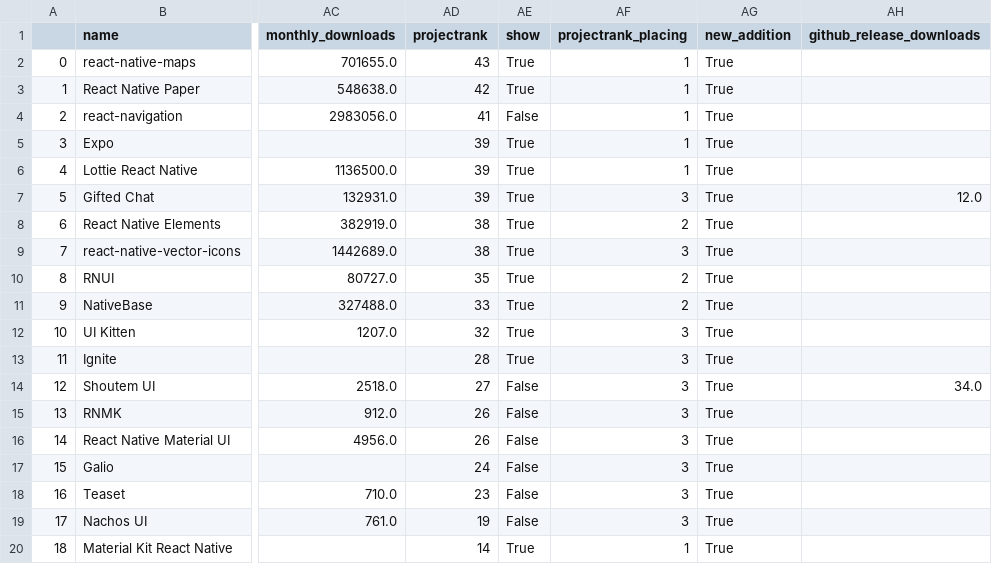
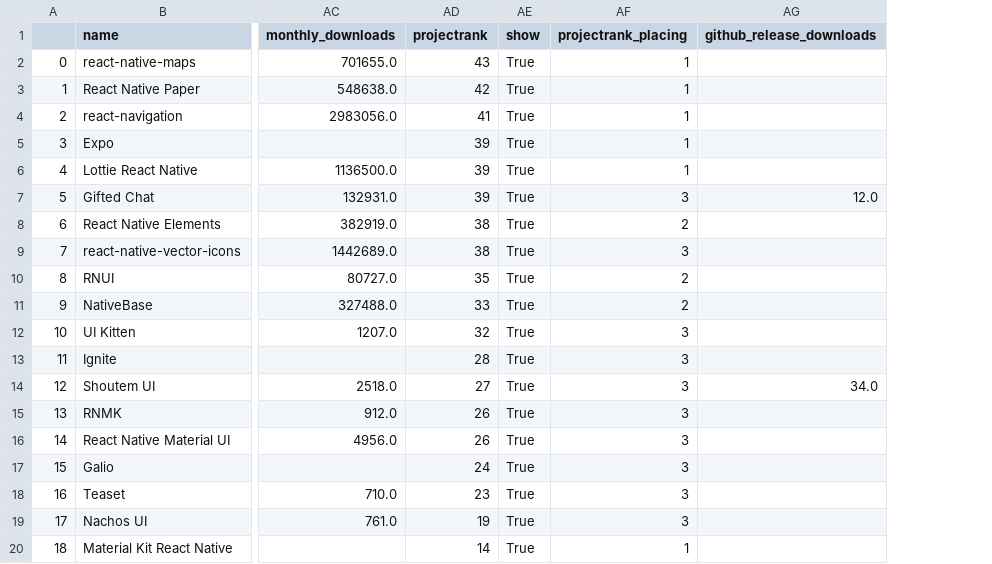
Before and after one commit to fkromer/best-of-react-native, a CSV file: history/2023-04-30_projects.csv, drawn as a sheet; only a part is shown, gaps mark what is left out; the diff names each change by its address in the sheet, - before the commit and + after, or states it on an @@ line.

```diff
--- a/history/2023-04-30_projects.csv
+++ b/history/2023-04-30_projects.csv
-column AG (new_addition), rows 2-20: all True
-AE4 (show): False
+AE4 (show): True
-AE14:AE19 (show): False
+AE14:AE19 (show): True
```
Also changed, not shown: 3 other files.
